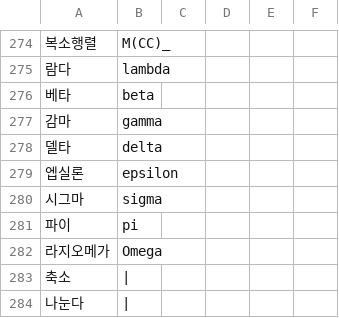
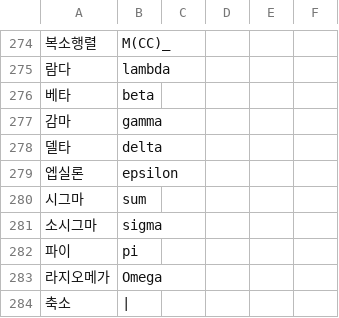
Before and after one commit to iasandcb/mark-vector, a CSV file: backend/app/spoken_math_default.csv, drawn as a sheet; only a part is shown, gaps mark what is left out; the shorter side is filled out with more unchanged rows.

```diff
--- a/backend/app/spoken_math_default.csv
+++ b/backend/app/spoken_math_default.csv
@@ -280,3 +280,4 @@
 엡실론, epsilon
-시그마, sigma
+시그마, sum
+소시그마, sigma
 파이, pi
```
Also changed, not shown: 1 other file.
